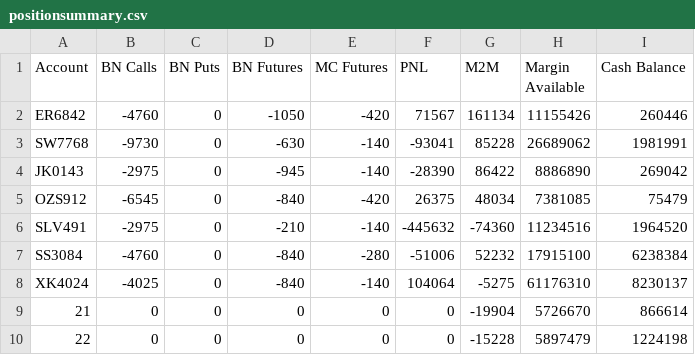
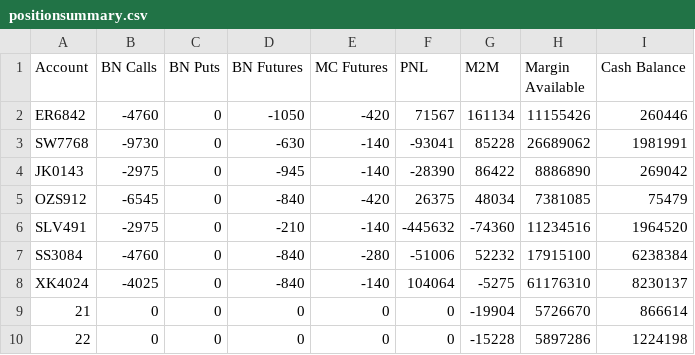
Before and after one commit to samirhuf/positions, a CSV file: positionsummary.csv, drawn as a sheet.

Commit message:
upload csv

```diff
--- a/positionsummary.csv
+++ b/positionsummary.csv
@@ -9,2 +9,2 @@ XK4024,-4025,0,-840,-140,104064,-5275,61176310,8230137
 21,0,0,0,0,0,-19904,5726670,866614
-22,0,0,0,0,0,-15228,5897479,1224198
+22,0,0,0,0,0,-15228,5897286,1224198
```
